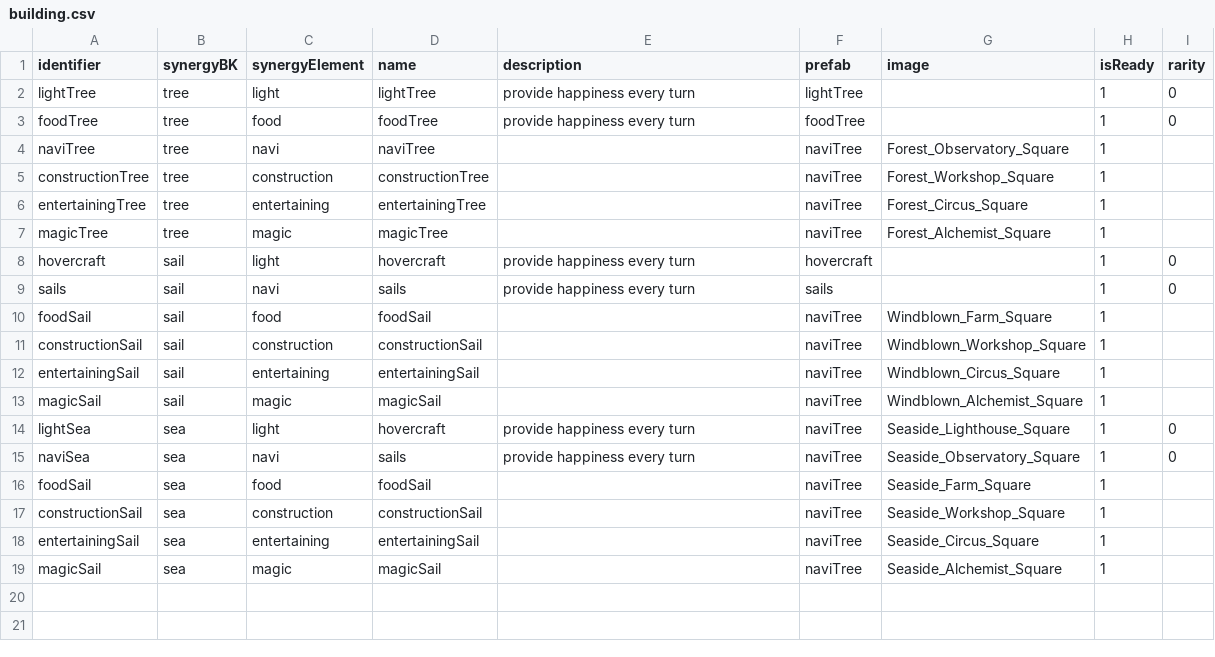
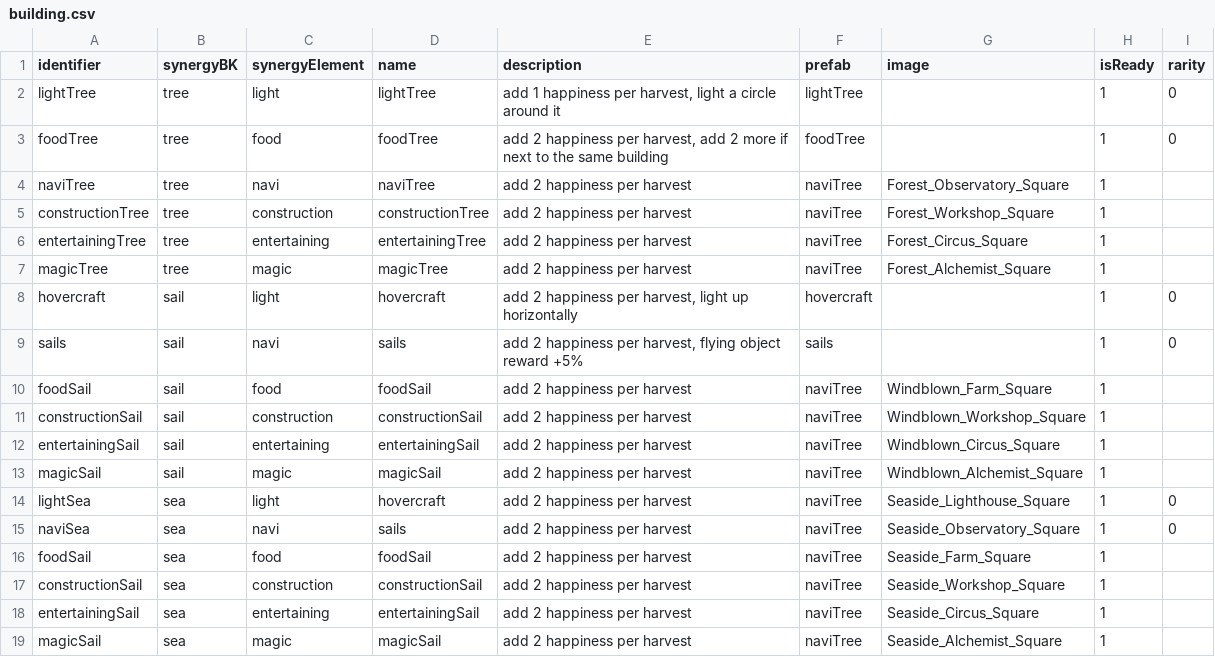
Before and after one commit to shshwdr/SecretAboveTower, a CSV file: Assets/Resources/csv/building.csv, drawn as a sheet.

Commit message:
add sfx, add synergy

```diff
--- a/Assets/Resources/csv/building.csv
+++ b/Assets/Resources/csv/building.csv
@@ -1,19 +1,19 @@
 identifier,synergyBK,synergyElement,name,description,prefab,image,isReady,rarity
-lightTree,tree,light,lightTree,provide happiness every turn,lightTree,,1,0
-foodTree,tree,food,foodTree,provide happiness every turn,foodTree,,1,0
-naviTree,tree,navi,naviTree,,naviTree,Forest_Observatory_Square,1,
-constructionTree,tree,construction,constructionTree,,naviTree,Forest_Workshop_Square,1,
-entertainingTree,tree,entertaining,entertainingTree,,naviTree,Forest_Circus_Square,1,
-magicTree,tree,magic,magicTree,,naviTree,Forest_Alchemist_Square,1,
-hovercraft,sail,light,hovercraft,provide happiness every turn,hovercraft,,1,0
-sails,sail,navi,sails,provide happiness every turn,sails,,1,0
-foodSail,sail,food,foodSail,,naviTree,Windblown_Farm_Square,1,
-constructionSail,sail,construction,constructionSail,,naviTree,Windblown_Workshop_Square,1,
-entertainingSail,sail,entertaining,entertainingSail,,naviTree,Windblown_Circus_Square,1,
-magicSail,sail,magic,magicSail,,naviTree,Windblown_Alchemist_Square,1,
-lightSea,sea,light,hovercraft,provide happiness every turn,naviTree,Seaside_Lighthouse_Square,1,0
-naviSea,sea,navi,sails,provide happiness every turn,naviTree,Seaside_Observatory_Square,1,0
-foodSail,sea,food,foodSail,,naviTree,Seaside_Farm_Square,1,
-constructionSail,sea,construction,constructionSail,,naviTree,Seaside_Workshop_Square,1,
-entertainingSail,sea,entertaining,entertainingSail,,naviTree,Seaside_Circus_Square,1,
-magicSail,sea,magic,magicSail,,naviTree,Seaside_Alchemist_Square,1,
+lightTree,tree,light,lightTree,"add 1 happiness per harvest, light a circle around it",lightTree,,1,0
+foodTree,tree,food,foodTree,"add 2 happiness per harvest, add 2 more if next to the same building",foodTree,,1,0
+naviTree,tree,navi,naviTree,add 2 happiness per harvest ,naviTree,Forest_Observatory_Square,1,
+constructionTree,tree,construction,constructionTree,add 2 happiness per harvest ,naviTree,Forest_Workshop_Square,1,
+entertainingTree,tree,entertaining,entertainingTree,add 2 happiness per harvest ,naviTree,Forest_Circus_Square,1,
+magicTree,tree,magic,magicTree,add 2 happiness per harvest ,naviTree,Forest_Alchemist_Square,1,
+hovercraft,sail,light,hovercraft,"add 2 happiness per harvest, light up horizontally",hovercraft,,1,0
+sails,sail,navi,sails,"add 2 happiness per harvest, flying object reward +5%",sails,,1,0
+foodSail,sail,food,foodSail,add 2 happiness per harvest ,naviTree,Windblown_Farm_Square,1,
+constructionSail,sail,construction,constructionSail,add 2 happiness per harvest ,naviTree,Windblown_Workshop_Square,1,
+entertainingSail,sail,entertaining,entertainingSail,add 2 happiness per harvest ,naviTree,Windblown_Circus_Square,1,
+magicSail,sail,magic,magicSail,add 2 happiness per harvest ,naviTree,Windblown_Alchemist_Square,1,
+lightSea,sea,light,hovercraft,add 2 happiness per harvest ,naviTree,Seaside_Lighthouse_Square,1,0
+naviSea,sea,navi,sails,add 2 happiness per harvest ,naviTree,Seaside_Observatory_Square,1,0
+foodSail,sea,food,foodSail,add 2 happiness per harvest ,naviTree,Seaside_Farm_Square,1,
+constructionSail,sea,construction,constructionSail,add 2 happiness per harvest ,naviTree,Seaside_Workshop_Square,1,
+entertainingSail,sea,entertaining,entertainingSail,add 2 happiness per harvest ,naviTree,Seaside_Circus_Square,1,
+magicSail,sea,magic,magicSail,add 2 happiness per harvest ,naviTree,Seaside_Alchemist_Square,1,
```
Also changed, not shown: 53 other files.
